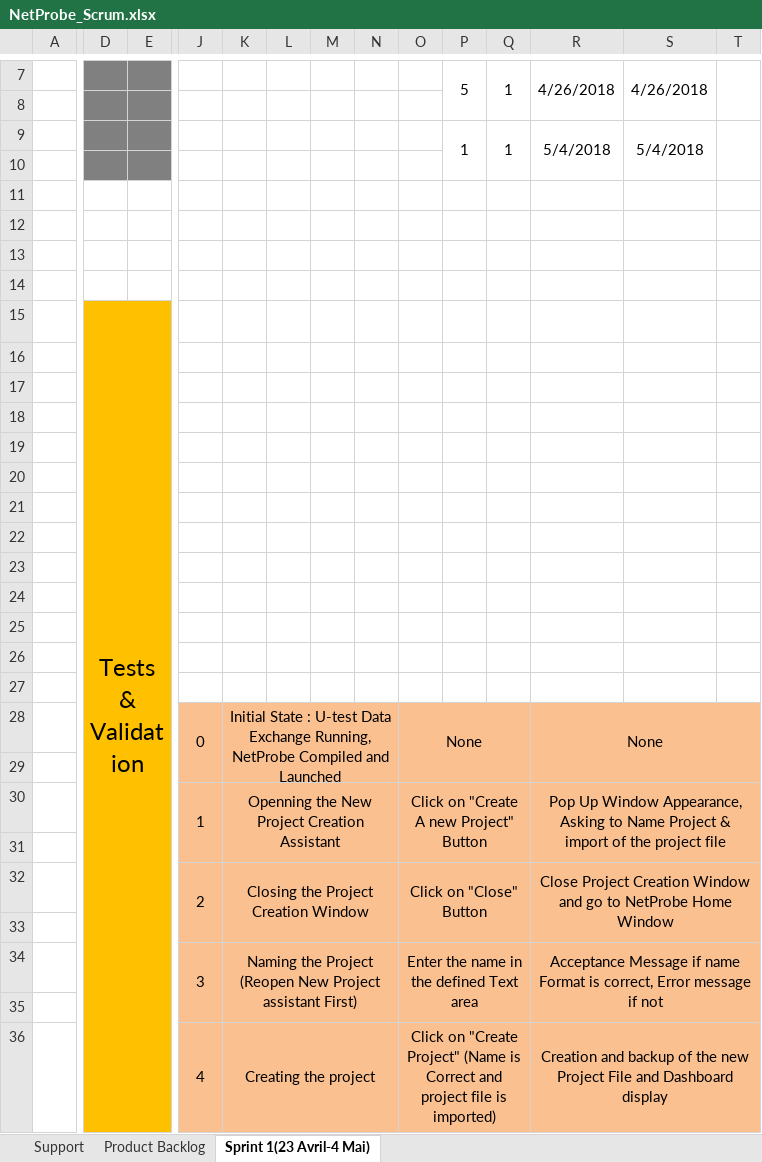
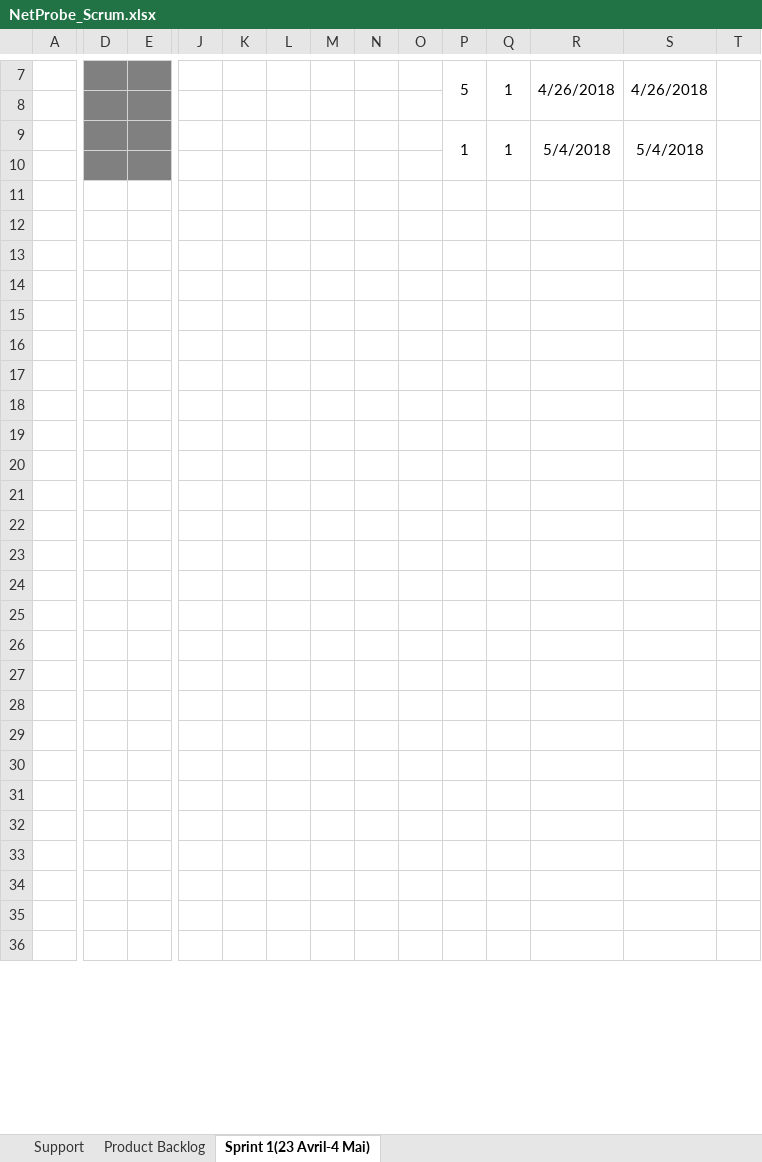
Before and after one commit to SSalphaa/NetProbe_dist, an Excel workbook: Backlog/NetProbe_Scrum.xlsx, sheet Sprint 1(23 Avril-4 Mai), drawn as a sheet; only a part is shown, gaps mark what is left out; values as stored, in another font and other column widths than the file's, no borders; charts and pictures not drawn; removed rows and columns are numbered as before the commit, all else as after; rows hold the shown columns only; the diff covers the shown part only; the diff names each change by its address in the sheet, - before the commit and + after, or states it on an @@ line.

Commit message:
Sprint 1 Closure ; Test1 and Spec files delivered

```diff
--- a/Backlog/NetProbe_Scrum.xlsx (sheet Sprint 1(23 Avril-4 Mai))
+++ b/Backlog/NetProbe_Scrum.xlsx (sheet Sprint 1(23 Avril-4 Mai))
-row 12: (empty)
-row 13: (empty)
-row 14: (empty)
-row 15:  | Tests & Validation
-D12:E23 fill: #FFC000
+D12:E23 fill: none
-row 28:  |  |  | 0 | Initial State : U-test Data Exchange Running, NetProbe Compiled and Launched |  |  |  | None |  |  | None
-D24:E24 fill: #FFC000
+D24:E24 fill: none
-J24:T24 fill: #FAC090
+J24:T24 fill: none
-row 30:  |  |  | 1 | Openning the New Project Creation Assistant |  |  |  | Click on "Create A new Project" Button |  |  | Pop Up Window Appearance, Asking to Name Project & import of the project file
-D25:E25 fill: #FFC000
+D25:E25 fill: none
-J25:T25 fill: #FAC090
+J25:T25 fill: none
-row 32:  |  |  | 2 | Closing the Project Creation Window |  |  |  | Click on "Close" Button |  |  | Close Project Creation Window and go to NetProbe Home Window
-D26:E26 fill: #FFC000
+D26:E26 fill: none
-J26:T26 fill: #FAC090
+J26:T26 fill: none
-row 34:  |  |  | 3 | Naming the Project (Reopen New Project assistant First) |  |  |  | Enter the name in the defined Text area |  |  | Acceptance Message if name Format is correct, Error message if not
-D27:E28 fill: #FFC000
+D27:E28 fill: none
-J27:T28 fill: #FAC090
+J27:T28 fill: none
-row 28:  |  |  | 4 | Creating the project |  |  |  | Click on "Create Project" (Name is Correct and project file is imported) |  |  | Creation and backup of the new Project File and Dashboard display
+row 28: (empty)
-J36:J37 merged
-K36:N37 merged
-O36:Q37 merged
-R36:T37 merged
+row 29: (empty)
+row 30: (empty)
+row 31: (empty)
+row 32: (empty)
+row 33: (empty)
+row 34: (empty)
+row 35: (empty)
+row 36: (empty)
```
Also changed, not shown: 1 removed row, 10 edited cells, cell formats and merged cells elsewhere in this sheet, charts or pictures, Backlog/Test1.xlsx, 1 other file.
